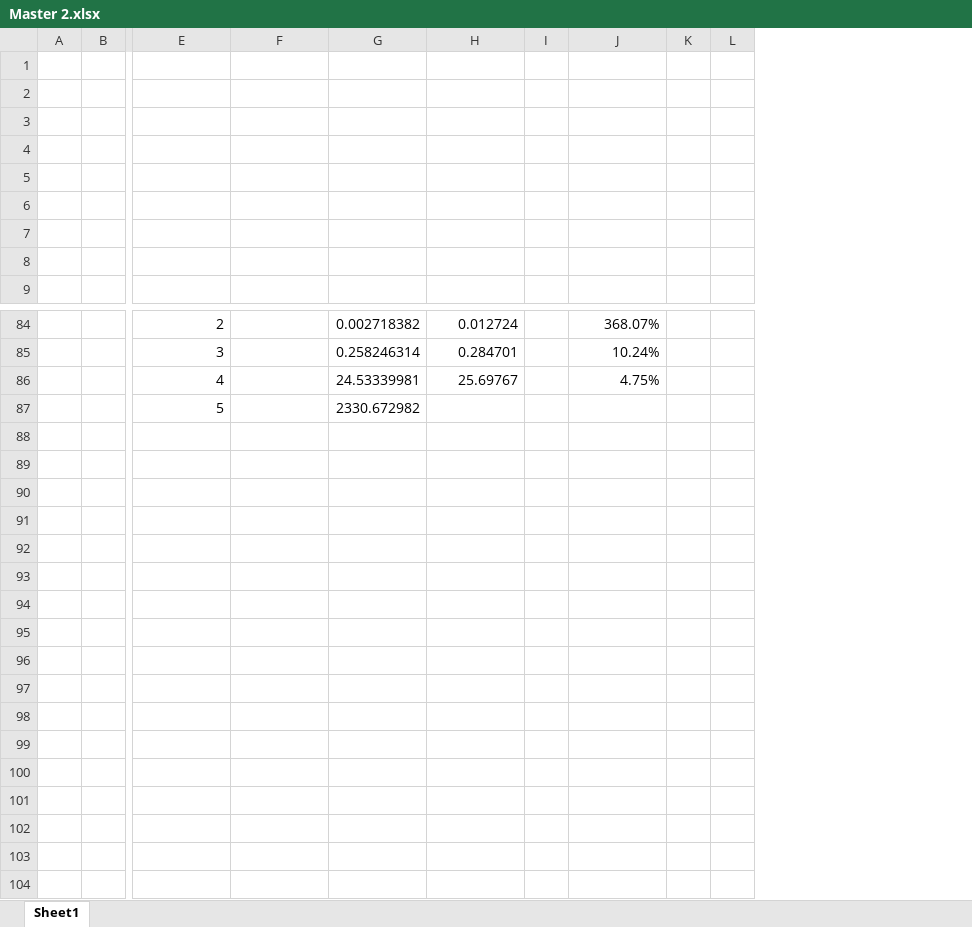
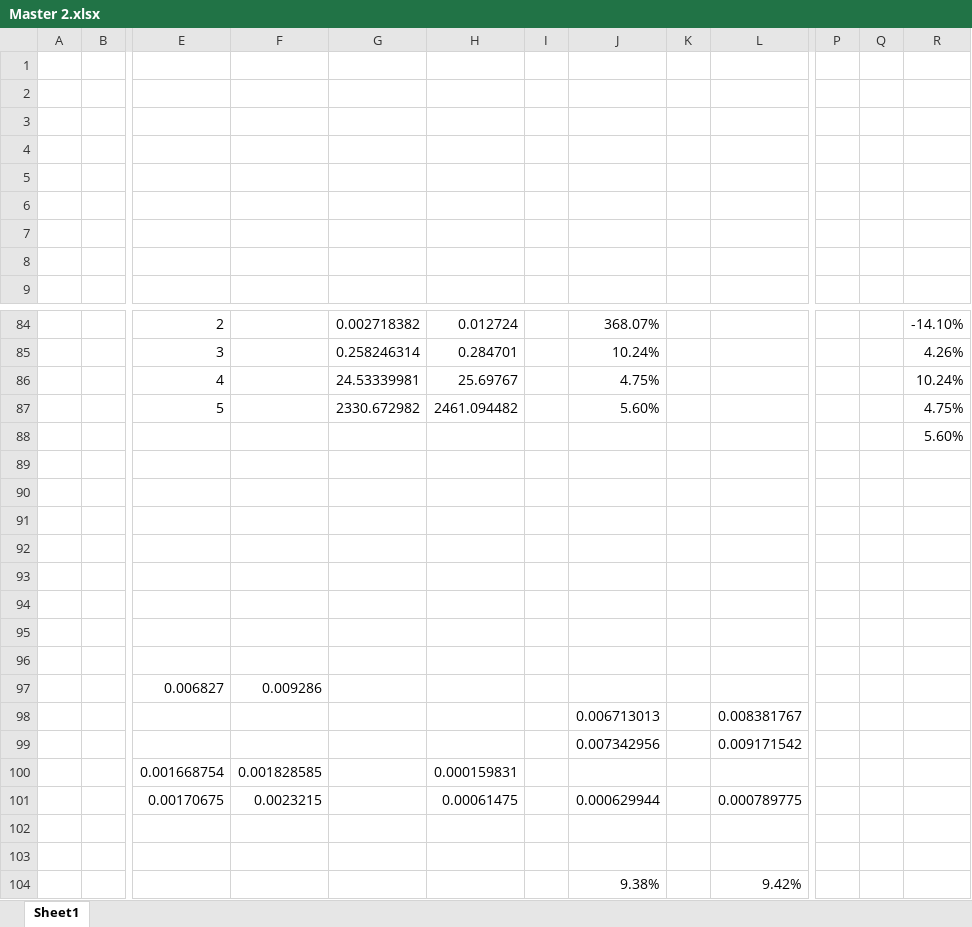
Before and after one commit to Probably-Jay/CMP202Project, an Excel workbook: CMP202Project/Timings/final/Master 2.xlsx, sheet Sheet1, drawn as a sheet; only a part is shown, gaps mark what is left out; values as stored, in another font and other column widths than the file's, no borders; charts and pictures not drawn; removed rows and columns are numbered as before the commit, all else as after; rows hold the shown columns only; the diff covers the shown part only; the diff names each change by its address in the sheet, - before the commit and + after, or states it on an @@ line.

```diff
--- a/CMP202Project/Timings/final/Master 2.xlsx (sheet Sheet1)
+++ b/CMP202Project/Timings/final/Master 2.xlsx (sheet Sheet1)
-column L, empty
+column L, empty
+column P, empty
+column Q, empty
+column R, rows 84-87: -14.10% | 4.26% | 10.24% | 4.75%
-H87: (empty)
+H87: 2461.094482
-J87: (empty)
+J87: 5.60%
+row 88:  |  |  |  |  |  |  |  |  |  |  |  | 5.60%
+row 89: (empty)
+row 90: (empty)
+row 91: (empty)
+row 92: (empty)
+row 93: (empty)
+row 94: (empty)
+row 95: (empty)
+row 96: (empty)
+row 97:  |  | 0.006827 | 0.009286
+row 98:  |  |  |  |  |  |  | 0.006713013 |  | 0.008381767
+row 99:  |  |  |  |  |  |  | 0.007342956 |  | 0.009171542
+row 100:  |  | 0.001668754 | 0.001828585 |  | 0.000159831
+row 101:  |  | 0.00170675 | 0.0023215 |  | 0.00061475 |  | 0.000629944 |  | 0.000789775
+row 102: (empty)
+row 103: (empty)
+row 104:  |  |  |  |  |  |  | 9.38% |  | 9.42%
```
Also changed, not shown: 1 edited cell elsewhere in this sheet, CMP202Project/Timings/final/All.xlsx, 12 other files.
